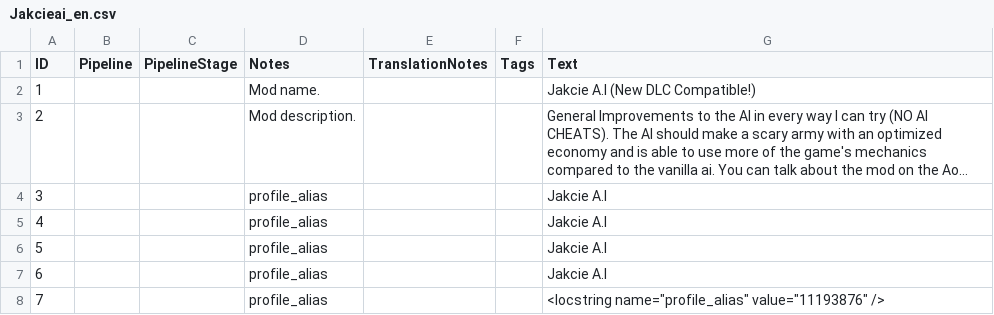
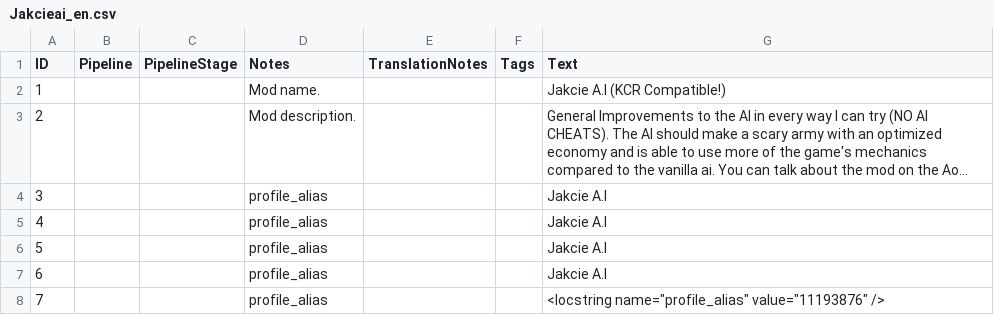
Before and after one commit to JakcieChan/Jakcieai, a CSV file: assets/locdb/Jakcieai_en.csv, drawn as a sheet; only a part is shown; long unchanged cells end in …; the diff names each change by its address in the sheet, - before the commit and + after, or states it on an @@ line.

```diff
--- a/assets/locdb/Jakcieai_en.csv
+++ b/assets/locdb/Jakcieai_en.csv
-G2 (Text): Jakcie A.I (New DLC Compatible!)
+G2 (Text): Jakcie A.I (KCR Compatible!)
```
Also changed, not shown: 13 other files.
